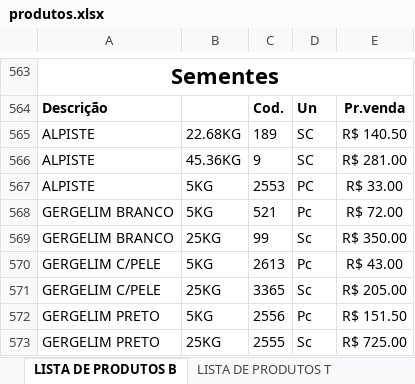
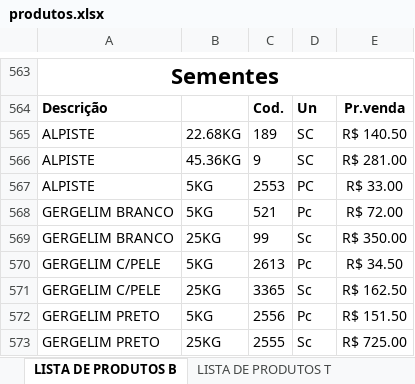
Before and after one commit to MuriloBastos6/Lista-produtosT, an Excel workbook: scripts/produtos.xlsx, sheet LISTA DE PRODUTOS B, drawn as a sheet; only a part is shown, gaps mark what is left out; values as stored, in another font and other column widths than the file's, no borders; the diff names each change by its address in the sheet, - before the commit and + after, or states it on an @@ line.

```diff
--- a/scripts/produtos.xlsx (sheet LISTA DE PRODUTOS B)
+++ b/scripts/produtos.xlsx (sheet LISTA DE PRODUTOS B)
-E570: R$ 43.00
+E570: R$ 34.50
-E571: R$ 205.00
+E571: R$ 162.50
```
Also changed, not shown: 2 other files.
